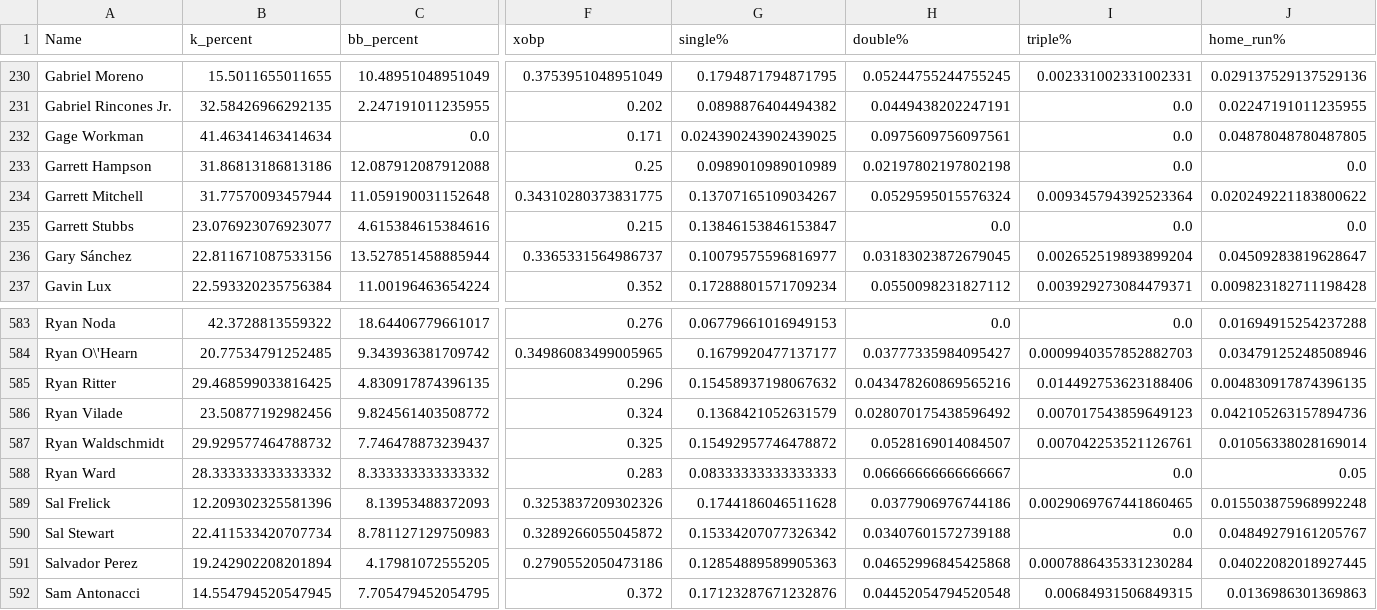
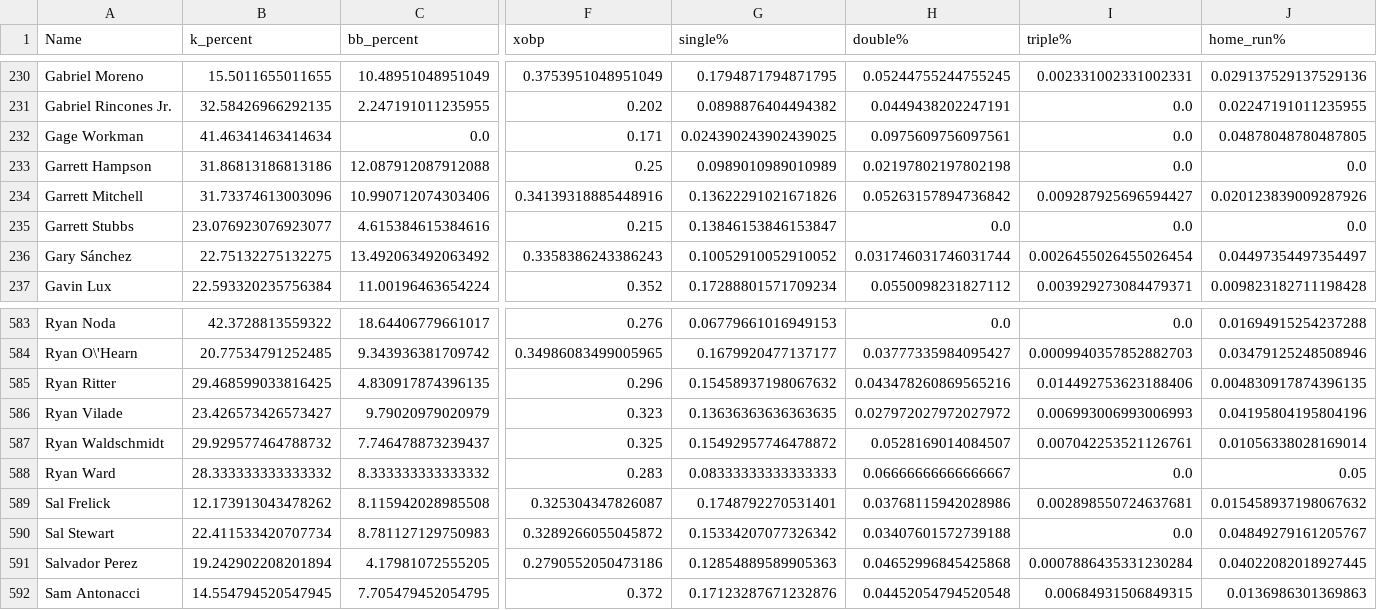
Before and after one commit to jack-simon4/jacks-models, a CSV file: src/assets/MLB-Hitters.csv, drawn as a sheet; only a part is shown, gaps mark what is left out; the diff covers the shown part only; the diff names each change by its address in the sheet, - before the commit and + after, or states it on an @@ line.

```diff
--- a/src/assets/MLB-Hitters.csv
+++ b/src/assets/MLB-Hitters.csv
-B234 (k_percent): 31.77570093457944
+B234 (k_percent): 31.73374613003096
-C234 (bb_percent): 11.059190031152648
+C234 (bb_percent): 10.990712074303406
-F234 (xobp): 0.34310280373831775
+F234 (xobp): 0.34139318885448916
-G234 (single%): 0.13707165109034267
+G234 (single%): 0.13622291021671826
-H234 (double%): 0.0529595015576324
+H234 (double%): 0.05263157894736842
-I234 (triple%): 0.009345794392523364
+I234 (triple%): 0.009287925696594427
-J234 (home_run%): 0.020249221183800622
+J234 (home_run%): 0.020123839009287926
-B236 (k_percent): 22.811671087533156
+B236 (k_percent): 22.75132275132275
-C236 (bb_percent): 13.527851458885944
+C236 (bb_percent): 13.492063492063492
-F236 (xobp): 0.3365331564986737
+F236 (xobp): 0.3358386243386243
-G236 (single%): 0.10079575596816977
+G236 (single%): 0.10052910052910052
-H236 (double%): 0.03183023872679045
+H236 (double%): 0.031746031746031744
-I236 (triple%): 0.002652519893899204
+I236 (triple%): 0.0026455026455026454
-J236 (home_run%): 0.04509283819628647
+J236 (home_run%): 0.04497354497354497
-B586 (k_percent): 23.50877192982456
+B586 (k_percent): 23.426573426573427
-C586 (bb_percent): 9.824561403508772
+C586 (bb_percent): 9.79020979020979
-F586 (xobp): 0.324
+F586 (xobp): 0.323
-G586 (single%): 0.1368421052631579
+G586 (single%): 0.13636363636363635
-H586 (double%): 0.028070175438596492
+H586 (double%): 0.027972027972027972
-I586 (triple%): 0.007017543859649123
+I586 (triple%): 0.006993006993006993
-J586 (home_run%): 0.042105263157894736
+J586 (home_run%): 0.04195804195804196
-B589 (k_percent): 12.209302325581396
+B589 (k_percent): 12.173913043478262
-C589 (bb_percent): 8.13953488372093
+C589 (bb_percent): 8.115942028985508
-F589 (xobp): 0.3253837209302326
+F589 (xobp): 0.325304347826087
-G589 (single%): 0.1744186046511628
+G589 (single%): 0.1748792270531401
-H589 (double%): 0.0377906976744186
+H589 (double%): 0.03768115942028986
-I589 (triple%): 0.0029069767441860465
+I589 (triple%): 0.002898550724637681
-J589 (home_run%): 0.015503875968992248
+J589 (home_run%): 0.015458937198067632
```
Also changed, not shown: 136 edited cells elsewhere in this file, src/assets/MLB-Pitchers.csv, src/assets/MLB-Player-Props.csv.
